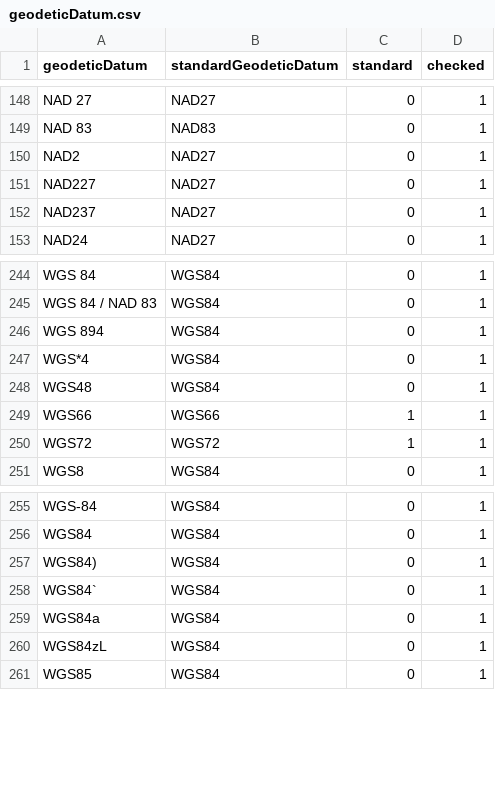
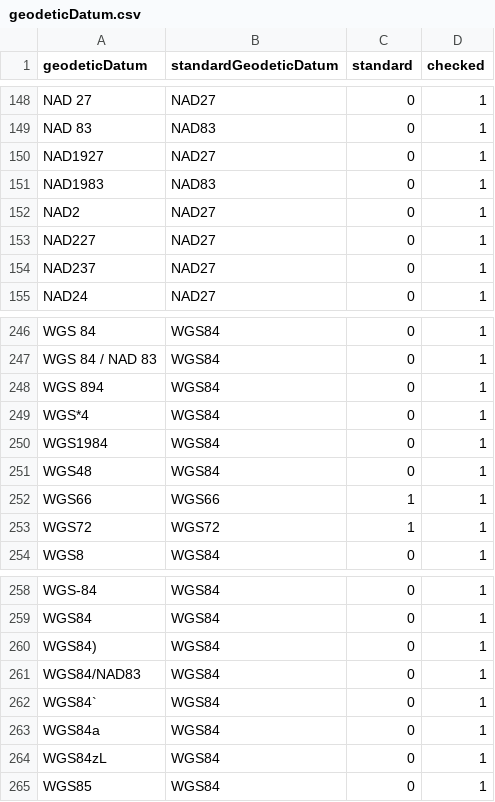
Before and after one commit to VertNet/DwCVocabs, a CSV file: vocabs/geodeticDatum.csv, drawn as a sheet; only a part is shown, gaps mark what is left out; the diff names each change by its address in the sheet, - before the commit and + after, or states it on an @@ line.

```diff
--- a/vocabs/geodeticDatum.csv
+++ b/vocabs/geodeticDatum.csv
+row 150: NAD1927 | NAD27 | 0 | 1
+row 151: NAD1983 | NAD83 | 0 | 1
+row 250: WGS1984 | WGS84 | 0 | 1
+row 261: WGS84/NAD83 | WGS84 | 0 | 1
```
Also changed, not shown: vocabs/taxonRank.csv, vocabs/typeStatus.csv, 2 other files.
